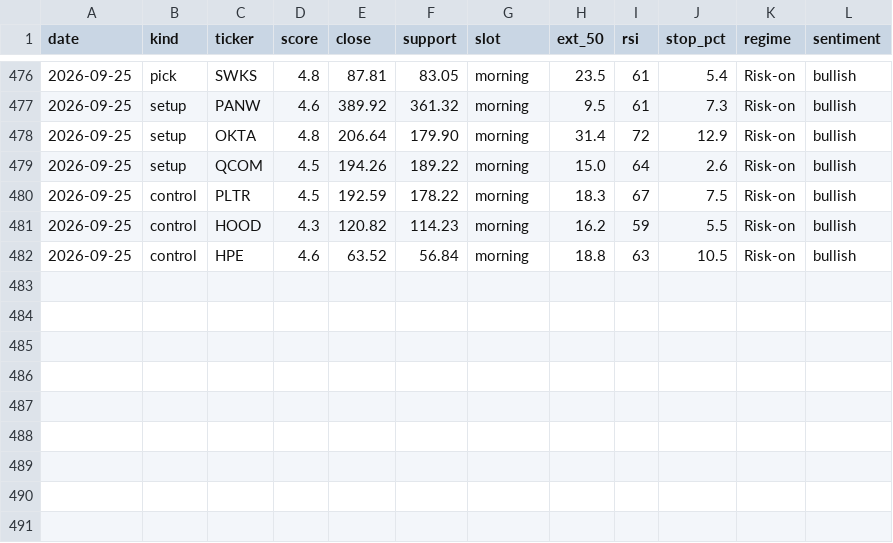
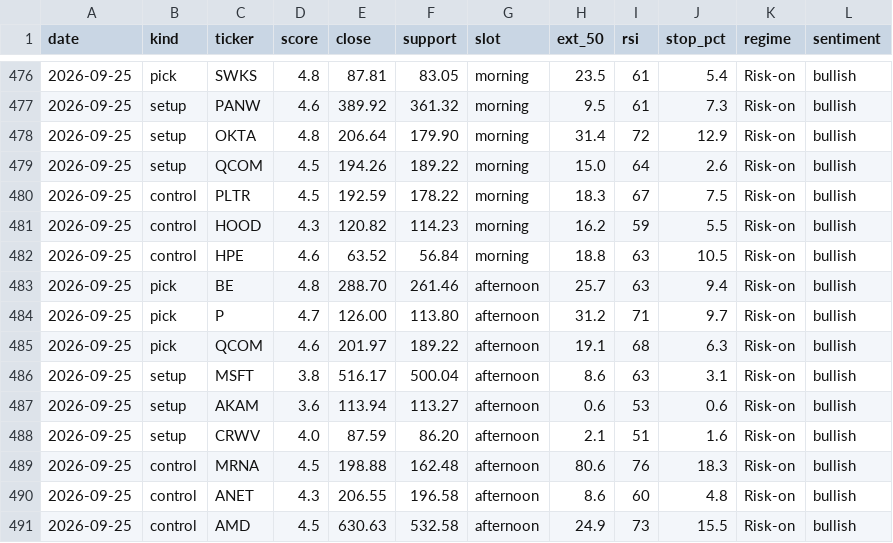
Before and after one commit to iceman4444-ai/TA-Chart-Agent, a CSV file: picks_ledger.csv, drawn as a sheet; only a part is shown, gaps mark what is left out.

```diff
--- a/picks_ledger.csv
+++ b/picks_ledger.csv
@@ -482 +482,10 @@ date,kind,ticker,score,close,support,slot,ext_50,rsi,stop_pct,regime,sentiment
 2026-09-25,control,HPE,4.6,63.52,56.84,morning,18.8,63,10.5,Risk-on,bullish
+2026-09-25,pick,BE,4.8,288.70,261.46,afternoon,25.7,63,9.4,Risk-on,bullish
+2026-09-25,pick,P,4.7,126.00,113.80,afternoon,31.2,71,9.7,Risk-on,bullish
+2026-09-25,pick,QCOM,4.6,201.97,189.22,afternoon,19.1,68,6.3,Risk-on,bullish
+2026-09-25,setup,MSFT,3.8,516.17,500.04,afternoon,8.6,63,3.1,Risk-on,bullish
+2026-09-25,setup,AKAM,3.6,113.94,113.27,afternoon,0.6,53,0.6,Risk-on,bullish
+2026-09-25,setup,CRWV,4.0,87.59,86.20,afternoon,2.1,51,1.6,Risk-on,bullish
+2026-09-25,control,MRNA,4.5,198.88,162.48,afternoon,80.6,76,18.3,Risk-on,bullish
+2026-09-25,control,ANET,4.3,206.55,196.58,afternoon,8.6,60,4.8,Risk-on,bullish
+2026-09-25,control,AMD,4.5,630.63,532.58,afternoon,24.9,73,15.5,Risk-on,bullish
```
Also changed, not shown: 2 other files.
